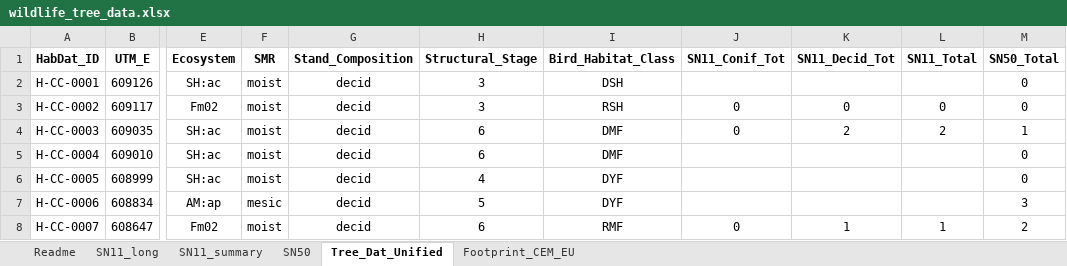
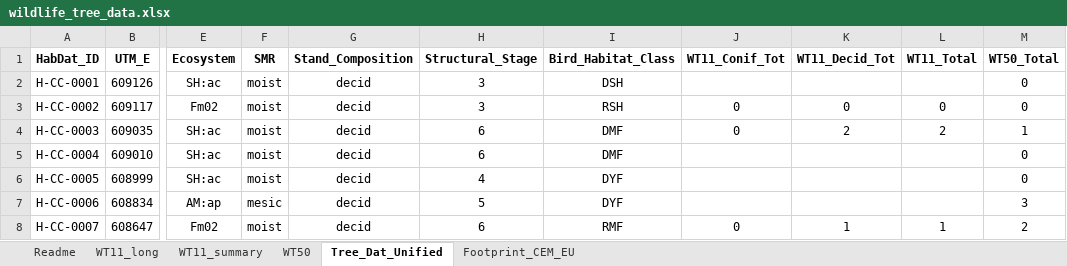
Before and after one commit to jeffonbowen/BBFM, an Excel workbook: cavity_trees/dat/wildlife_tree_data.xlsx, sheet Tree_Dat_Unified, drawn as a sheet; only a part is shown, gaps mark what is left out; values as stored, in another font and other column widths than the file's, no borders; the diff names each change by its address in the sheet, - before the commit and + after, or states it on an @@ line.

```diff
--- a/cavity_trees/dat/wildlife_tree_data.xlsx (sheet Tree_Dat_Unified)
+++ b/cavity_trees/dat/wildlife_tree_data.xlsx (sheet Tree_Dat_Unified)
-sheet tab: SN11_long
+sheet tab: WT11_long
-sheet tab: SN11_summary
+sheet tab: WT11_summary
-sheet tab: SN50
+sheet tab: WT50
-J1: SN11_Conif_Tot
+J1: WT11_Conif_Tot
-K1: SN11_Decid_Tot
+K1: WT11_Decid_Tot
-L1: SN11_Total
+L1: WT11_Total
-M1: SN50_Total
+M1: WT50_Total
```
Also changed, not shown: sheet Readme, sheet WT50, formulas that keep their value, 4 other files.
